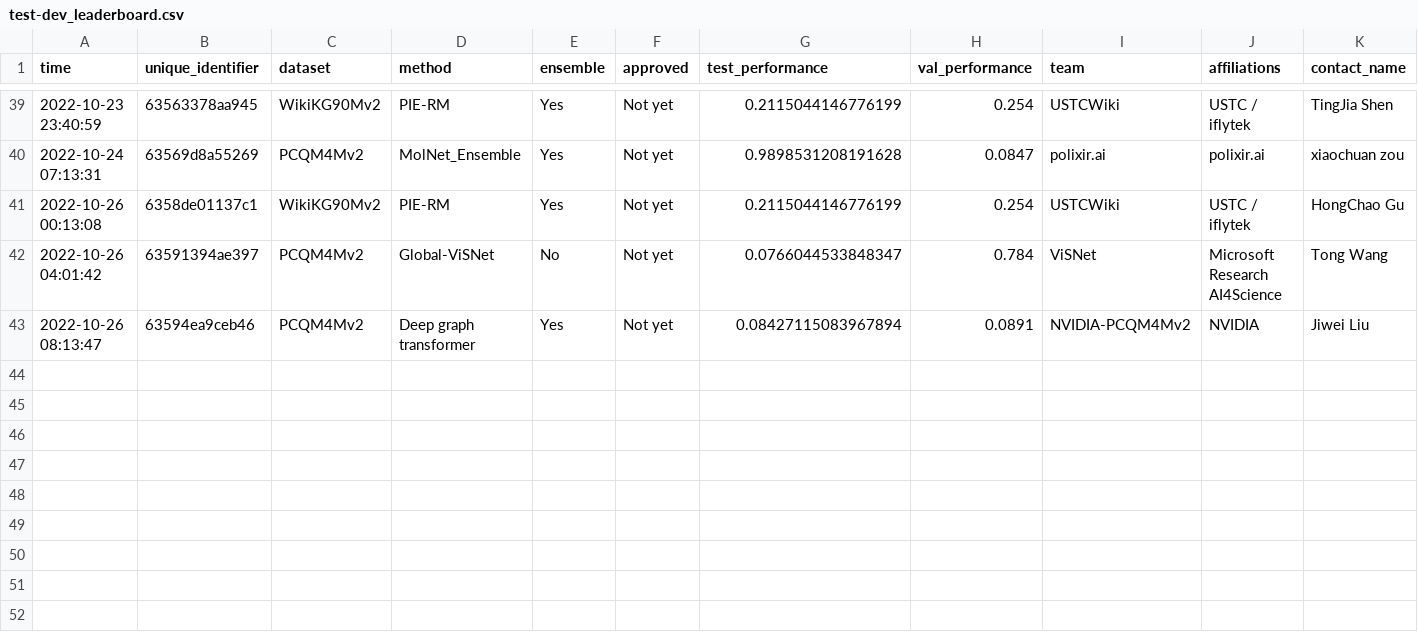
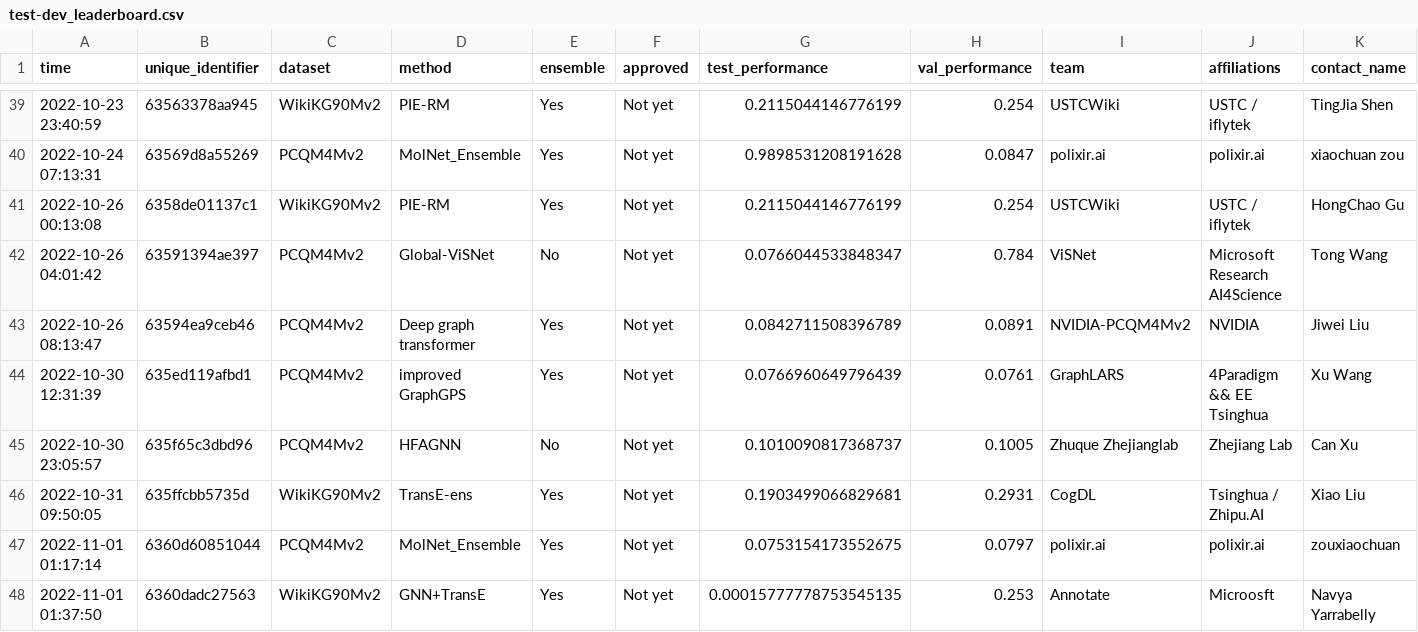
Before and after one commit to snap-stanford/ogb-web, a CSV file: test-dev_leaderboard.csv, drawn as a sheet; only a part is shown, gaps mark what is left out; rows hold the shown columns only; the diff names each change by its address in the sheet, - before the commit and + after, or states it on an @@ line.

```diff
--- a/test-dev_leaderboard.csv
+++ b/test-dev_leaderboard.csv
-G43 (test_performance): 0.08427115083967894
+G43 (test_performance): 0.0842711508396789
+row 44: 2022-10-30 12:31:39 | 635ed119afbd1 | PCQM4Mv2 | improved GraphGPS | Yes | Not yet | 0.0766960649796439 | 0.0761 | GraphLARS | 4Paradigm && EE Tsinghua | Xu Wang
+row 45: 2022-10-30 23:05:57 | 635f65c3dbd96 | PCQM4Mv2 | HFAGNN | No | Not yet | 0.1010090817368737 | 0.1005 | Zhuque Zhejianglab | Zhejiang Lab | Can Xu
+row 46: 2022-10-31 09:50:05 | 635ffcbb5735d | WikiKG90Mv2 | TransE-ens | Yes | Not yet | 0.1903499066829681 | 0.2931 | CogDL | Tsinghua / Zhipu.AI | Xiao Liu
+row 47: 2022-11-01 01:17:14 | 6360d60851044 | PCQM4Mv2 | MolNet_Ensemble | Yes | Not yet | 0.0753154173552675 | 0.0797 | polixir.ai | polixir.ai | zouxiaochuan
+row 48: 2022-11-01 01:37:50 | 6360dadc27563 | WikiKG90Mv2 | GNN+TransE | Yes | Not yet | 0.00015777778753545135 | 0.253 | Annotate | Microosft | Navya Yarrabelly
```
Also changed, not shown: test-dev_master.csv.
